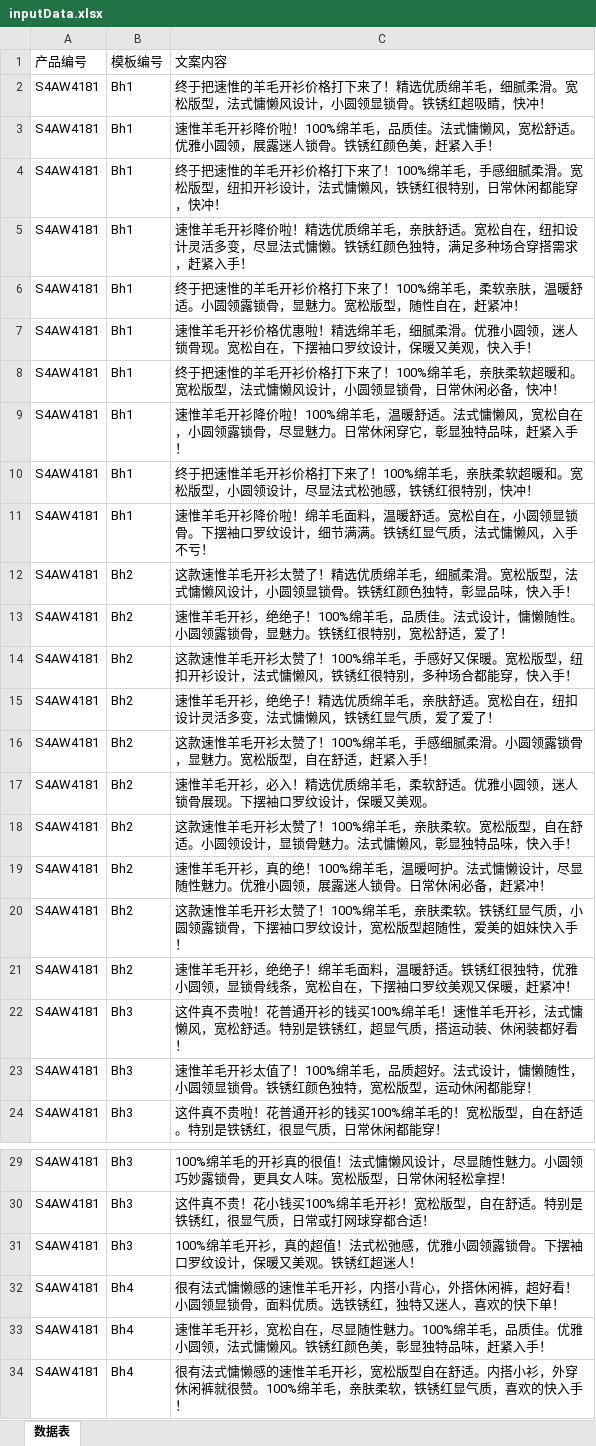
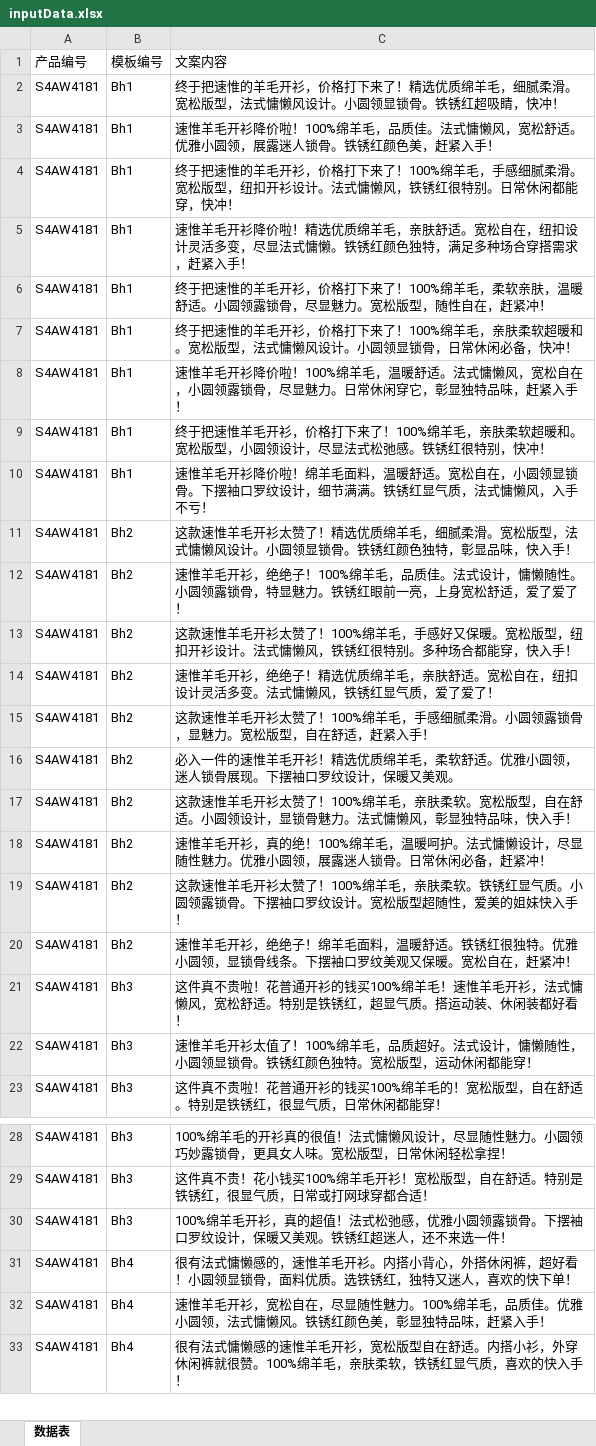
Before and after one commit to RKwork85/FastGPT, an Excel workbook: rkwork/development/prompt_engineering/服装行业对标IP/SW/文案匹配剪辑素材生成自动化剪辑脚本/inputData.xlsx, sheet 数据表, drawn as a sheet; only a part is shown, gaps mark what is left out; values as stored, in another font and other column widths than the file's, no borders; removed rows and columns are numbered as before the commit, all else as after; the diff covers the shown part only; the diff names each change by its address in the sheet, - before the commit and + after, or states it on an @@ line.

```diff
--- a/rkwork/development/prompt_engineering/服装行业对标IP/SW/文案匹配剪辑素材生成自动化剪辑脚本/inputData.xlsx (sheet 数据表)
+++ b/rkwork/development/prompt_engineering/服装行业对标IP/SW/文案匹配剪辑素材生成自动化剪辑脚本/inputData.xlsx (sheet 数据表)
-C2: …羊毛开衫价格打下来了！精选优质绵羊毛，细腻柔滑。宽松版型，法式慵懒风设计，小圆领显…
+C2: …羊毛开衫，价格打下来了！精选优质绵羊毛，细腻柔滑。宽松版型，法式慵懒风设计。小圆领显…
-C4: …羊毛开衫价格打下来了！100%绵羊毛，手感细腻柔滑。宽松版型，纽扣开衫设计，法式慵懒风，铁锈红很特别，日常休闲…
+C4: …羊毛开衫，价格打下来了！100%绵羊毛，手感细腻柔滑。宽松版型，纽扣开衫设计。法式慵懒风，铁锈红很特别。日常休闲…
-C6: …羊毛开衫价格打下来了！100%绵羊毛，柔软亲肤，温暖舒适。小圆领露锁骨，显魅力。…
+C6: …羊毛开衫，价格打下来了！100%绵羊毛，柔软亲肤，温暖舒适。小圆领露锁骨，尽显魅力。…
-row 7: S4AW4181 | Bh1 | 速惟羊毛开衫价格优惠啦！精选绵羊毛，细腻柔滑。优雅小圆领，迷人锁骨现。宽松自在，下摆袖口罗纹设计，保暖又美观，快入手！
-C7: …羊毛开衫价格打下来了！100%绵羊毛，亲肤柔软超暖和。宽松版型，法式慵懒风设计，小圆领显…
+C7: …羊毛开衫，价格打下来了！100%绵羊毛，亲肤柔软超暖和。宽松版型，法式慵懒风设计。小圆领显…
-C9: …羊毛开衫价格打下来了！100%绵羊毛，亲肤柔软超暖和。宽松版型，小圆领设计，尽显法式松弛感，铁锈红很…
+C9: …羊毛开衫，价格打下来了！100%绵羊毛，亲肤柔软超暖和。宽松版型，小圆领设计，尽显法式松弛感。铁锈红很…
-C11: …懒风设计，小圆领显…
+C11: …懒风设计。小圆领显…
-C12: …露锁骨，显魅力。铁锈红很特别，宽松舒适，爱了！
+C12: …露锁骨，特显魅力。铁锈红眼前一亮，上身宽松舒适，爱了爱了！
-C13: …开衫设计，法式慵懒风，铁锈红很特别，多种场合…
+C13: …开衫设计。法式慵懒风，铁锈红很特别。多种场合…
-C14: …灵活多变，法式慵懒…
+C14: …灵活多变。法式慵懒…
-C16: 速惟羊毛开衫，必入！精选优…
+C16: 必入一件的速惟羊毛开衫！精选优…
-C19: …红显气质，小圆领露锁骨，下摆袖口罗纹设计，宽松版型…
+C19: …红显气质。小圆领露锁骨。下摆袖口罗纹设计。宽松版型…
-C20: …红很独特，优雅小圆领，显锁骨线条，宽松自在，下摆袖口罗纹美观又保暖，赶紧冲…
+C20: …红很独特。优雅小圆领，显锁骨线条。下摆袖口罗纹美观又保暖。宽松自在，赶紧冲…
-C21: …超显气质，搭运动装…
+C21: …超显气质。搭运动装…
-C22: …颜色独特，宽松版型…
+C22: …颜色独特。宽松版型…
-C30: …红超迷人！
+C30: …红超迷人，还不来选一件！
-C31: …慵懒感的速惟羊毛开衫，内搭小背…
+C31: …慵懒感的，速惟羊毛开衫。内搭小背…
```
Also changed, not shown: 1 edited cell elsewhere in this sheet, 10 other files.
